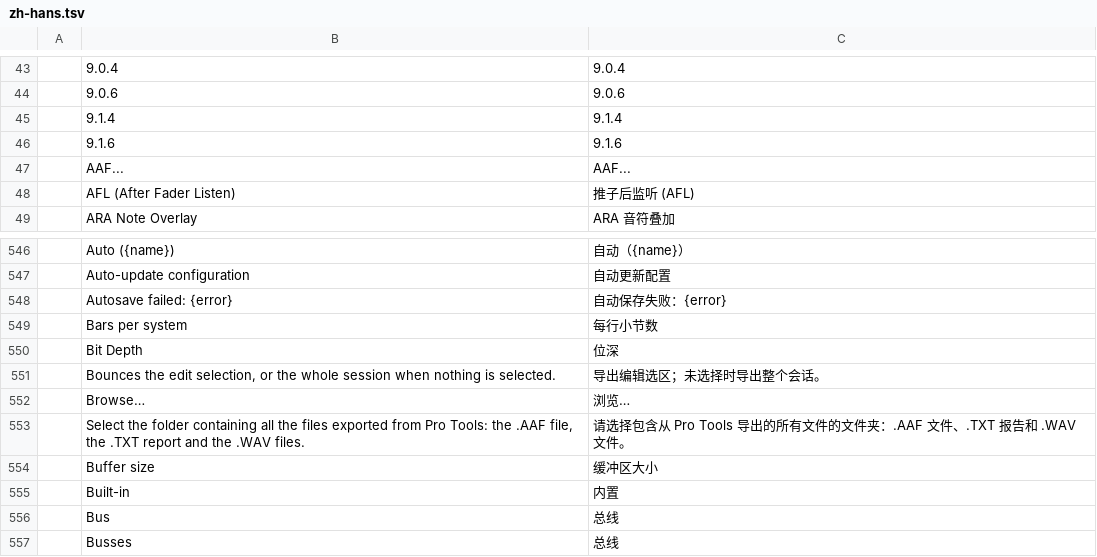
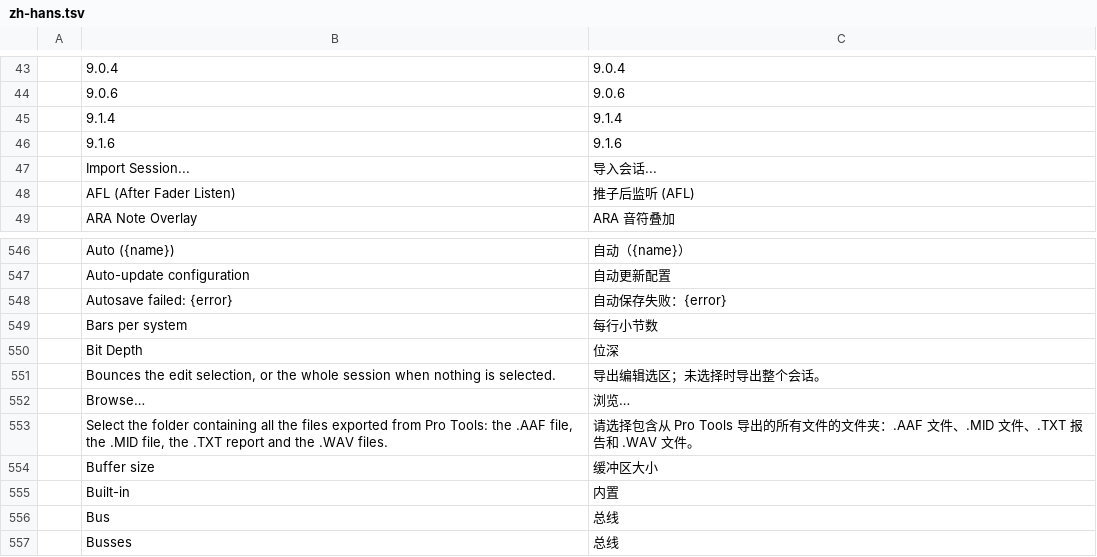
Before and after one commit to boop-bip80/DAW-1, a TSV file: crates/ui-egui/src/i18n/zh-hans.tsv, drawn as a sheet; only a part is shown, gaps mark what is left out.

```diff
--- a/crates/ui-egui/src/i18n/zh-hans.tsv
+++ b/crates/ui-egui/src/i18n/zh-hans.tsv
@@ -46,3 +46,3 @@
 	9.1.6	9.1.6
-	AAF...	AAF...
+	Import Session...	导入会话...
 	AFL (After Fader Listen)	推子后监听 (AFL)
@@ -552,3 +552,3 @@
 	Browse…	浏览…
-	Select the folder containing all the files exported from Pro Tools: the .AAF file, the .TXT report and the .WAV files.	请选择包含从 Pro Tools 导出的所有文件的文件夹：.AAF 文件、.TXT 报告和 .WAV 文件。
+	Select the folder containing all the files exported from Pro Tools: the .AAF file, the .MID file, the .TXT report and the .WAV files.	请选择包含从 Pro Tools 导出的所有文件的文件夹：.AAF 文件、.MID 文件、.TXT 报告和 .WAV 文件。
 	Buffer size	缓冲区大小
```
Also changed, not shown: crates/ui-egui/src/i18n/it.tsv, 7 other files.
